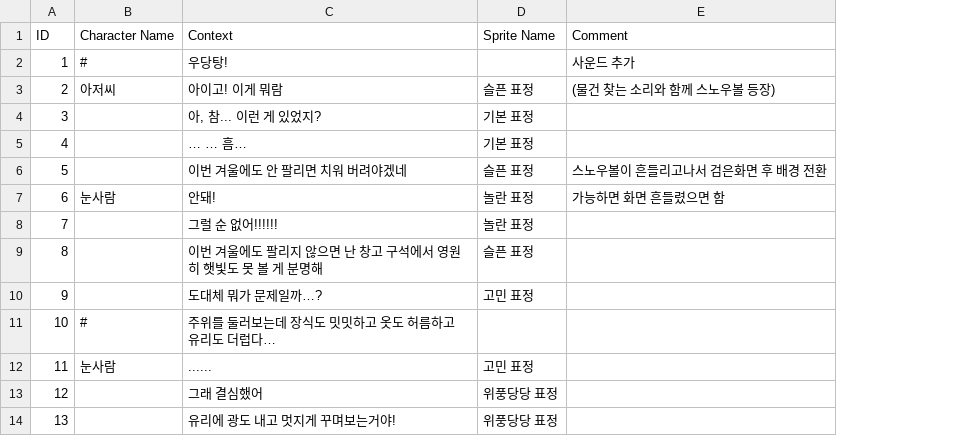
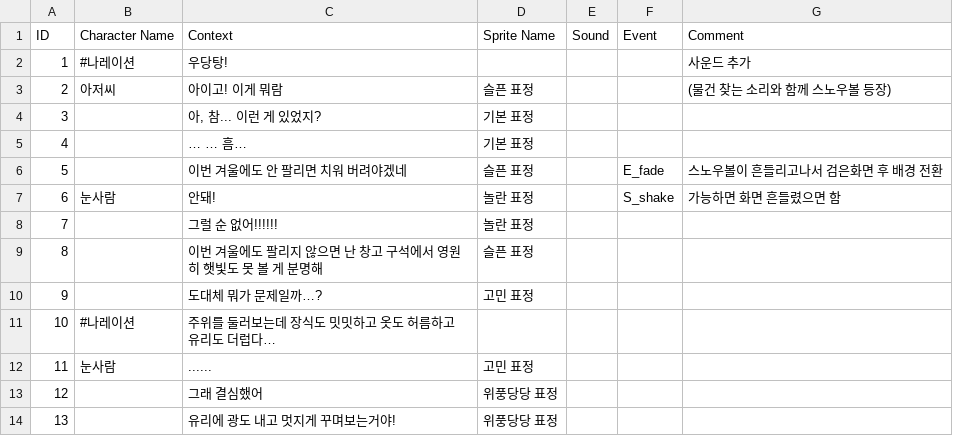
Before and after one commit to voo247/DDWU-NPC-Snow_Globe_Cleanup_Operation, a CSV file: Snow Globe Cleanup Operation/Assets/Resources/Dialogue/StartStory.csv, drawn as a sheet; the diff names each change by its address in the sheet, - before the commit and + after, or states it on an @@ line.

```diff
--- a/Snow Globe Cleanup Operation/Assets/Resources/Dialogue/StartStory.csv
+++ b/Snow Globe Cleanup Operation/Assets/Resources/Dialogue/StartStory.csv
+column E (Sound), empty
+column F (Event), rows 6-7: E_fade | S_shake
-B2 (Character Name): #
+B2 (Character Name): #나레이션
-B11 (Character Name): #
+B11 (Character Name): #나레이션
```
Also changed, not shown: 11 other files.
